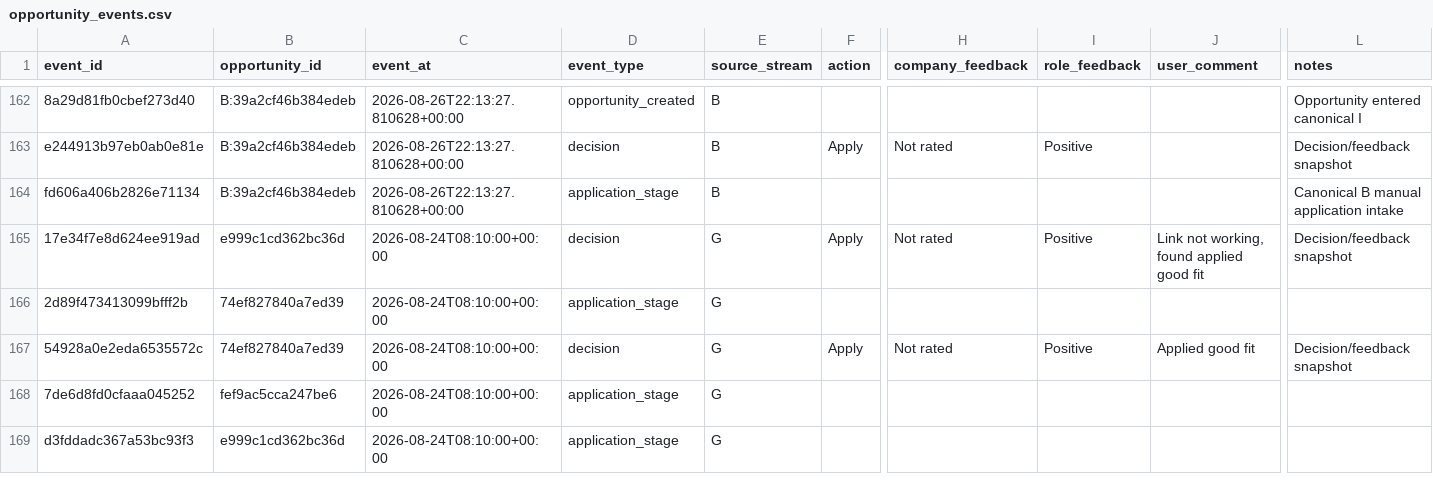
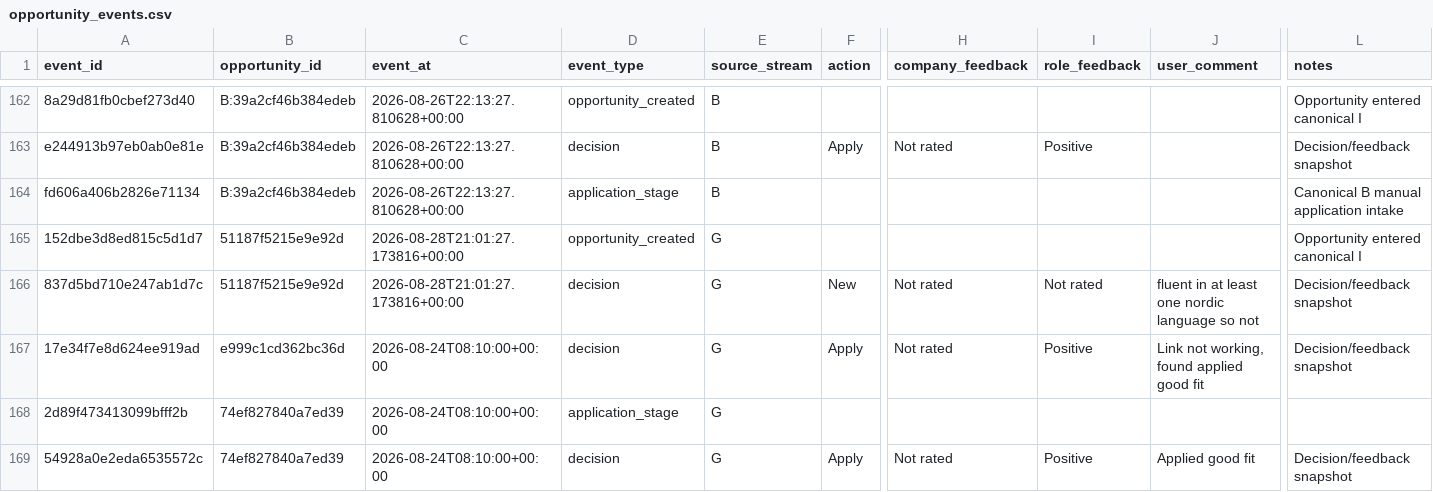
Before and after one commit to ORosa10/ProfessionalDashboard, a CSV file: data/opportunity_events.csv, drawn as a sheet; only a part is shown, gaps mark what is left out; the shorter side is filled out with more unchanged rows; rows hold the shown columns only; the diff names each change by its address in the sheet, - before the commit and + after, or states it on an @@ line.

```diff
--- a/data/opportunity_events.csv
+++ b/data/opportunity_events.csv
+row 165: 152dbe3d8ed815c5d1d7 | 51187f5215e9e92d | 2026-08-28T21:01:27.173816+00:00 | opportunity_created | G |  |  |  |  | Opportunity entered canonical I
+row 166: 837d5bd710e247ab1d7c | 51187f5215e9e92d | 2026-08-28T21:01:27.173816+00:00 | decision | G | New | Not rated | Not rated | fluent in at least one nordic language so not | Decision/feedback snapshot
```
Also changed, not shown: data/c_learning_evidence.csv, data/opportunity_history.csv.
